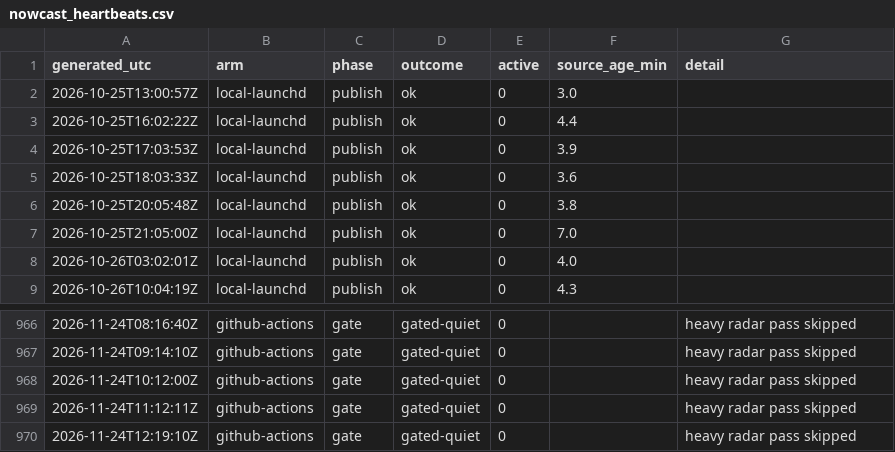
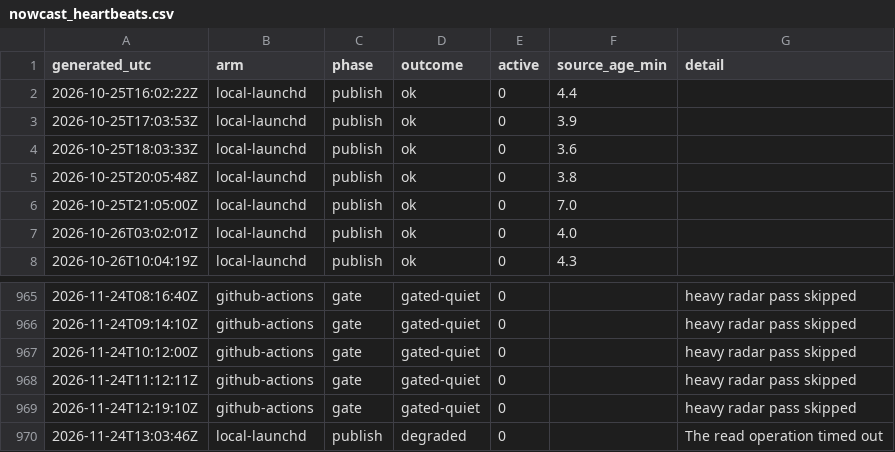
Before and after one commit to JohnUrban/barnacle, a CSV file: data/nowcast_heartbeats.csv, drawn as a sheet; only a part is shown, gaps mark what is left out.

```diff
--- a/data/nowcast_heartbeats.csv
+++ b/data/nowcast_heartbeats.csv
@@ -1,3 +1,2 @@
 generated_utc,arm,phase,outcome,active,source_age_min,detail
-2026-10-25T13:00:57Z,local-launchd,publish,ok,0,3.0,
 2026-10-25T16:02:22Z,local-launchd,publish,ok,0,4.4,
@@ -970 +969,2 @@ generated_utc,arm,phase,outcome,active,source_age_min,detail
 2026-11-24T12:19:10Z,github-actions,gate,gated-quiet,0,,heavy radar pass skipped
+2026-11-24T13:03:46Z,local-launchd,publish,degraded,0,,The read operation timed out
```
Also changed, not shown: 1 other file.
